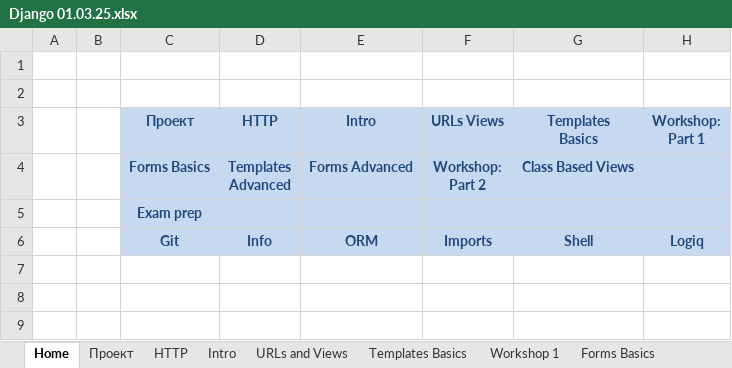
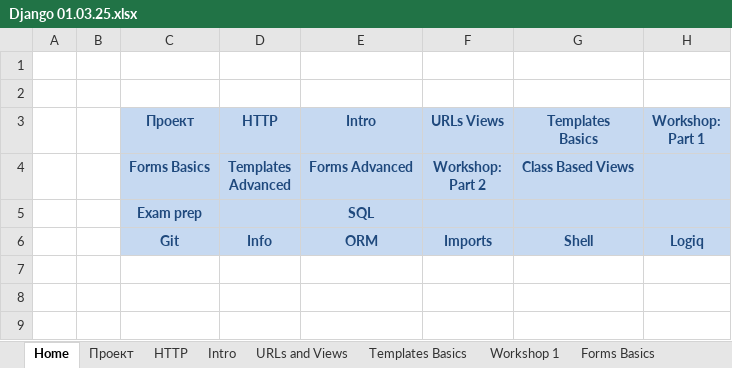
Before and after one commit to Vasil-S-Vasilev/git_test, an Excel workbook: Django 01.03.25.xlsx, sheet Home, drawn as a sheet; only a part is shown; values as stored, in another font and other column widths than the file's, no borders; the diff names each change by its address in the sheet, - before the commit and + after, or states it on an @@ line.

```diff
--- a/Django 01.03.25.xlsx (sheet Home)
+++ b/Django 01.03.25.xlsx (sheet Home)
-E5 (Intro): (empty)
+E5 (Intro): SQL
```
Also changed, not shown: other sheet tabs, examsDjangoBasics.xlsx, 1 other file.
